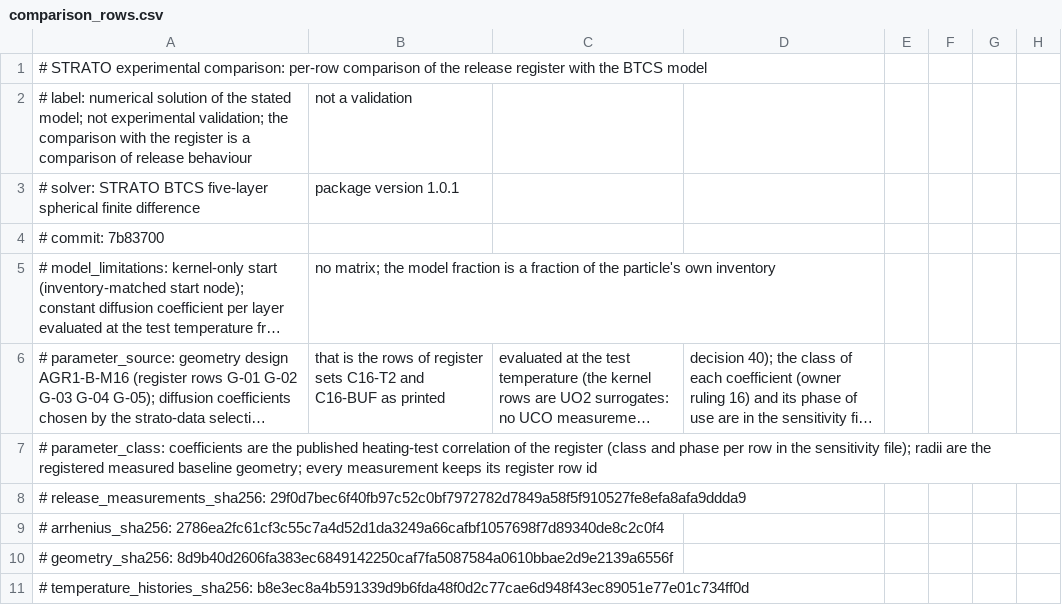
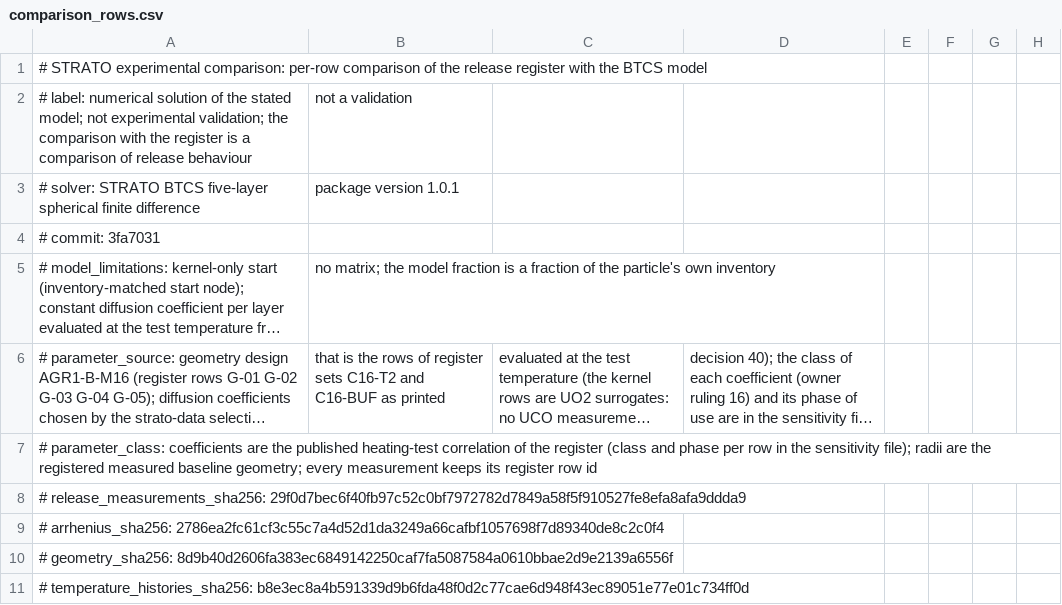
Before and after one commit to weewzr/STRATO, a CSV file: data/comparison/comparison_rows.csv, drawn as a sheet; only a part is shown; long unchanged cells end in …; the diff names each change by its address in the sheet, - before the commit and + after, or states it on an @@ line.

```diff
--- a/data/comparison/comparison_rows.csv
+++ b/data/comparison/comparison_rows.csv
-A4: # commit: 7b83700
+A4: # commit: 3fa7031
```
Also changed, not shown: data/comparison/comparison_datasets.csv, data/comparison/convergence_spatial.csv, 19 other files.
